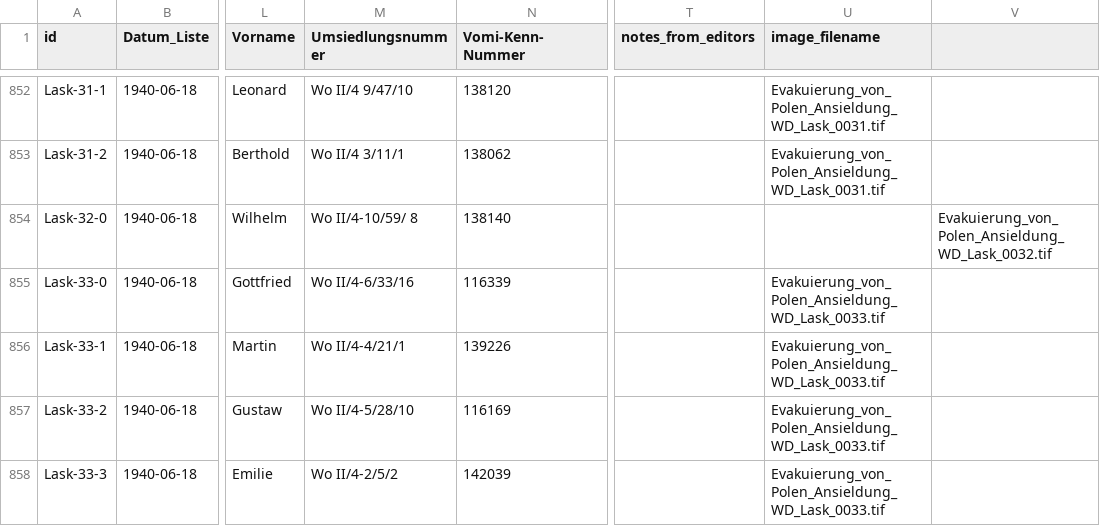
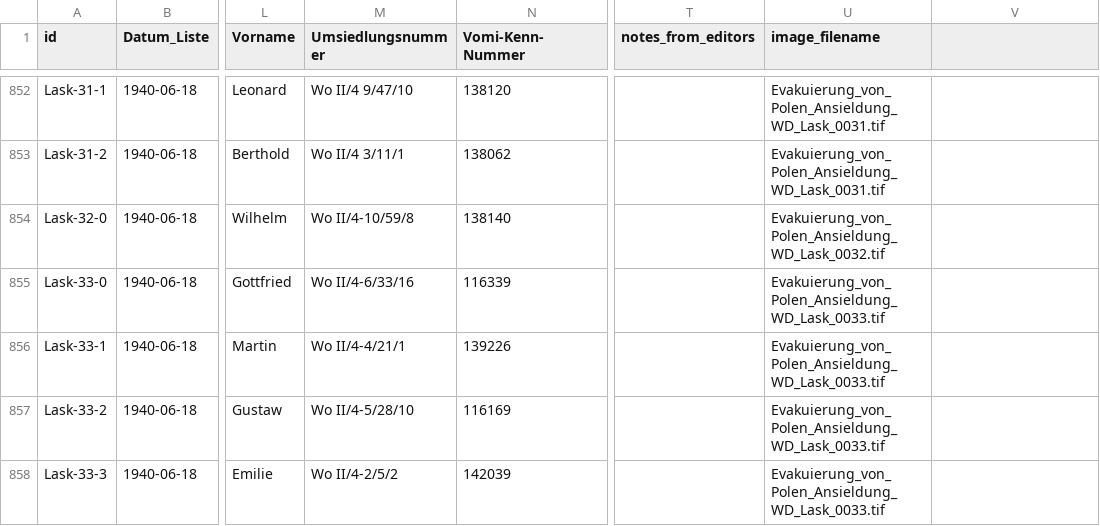
Before and after one commit to rue-a/hofzuweisungslisten, a CSV file: hofzuweisungslisten.csv, drawn as a sheet; only a part is shown, gaps mark what is left out; the diff names each change by its address in the sheet, - before the commit and + after, or states it on an @@ line.

Commit message:
fix row

```diff
--- a/hofzuweisungslisten.csv
+++ b/hofzuweisungslisten.csv
-M854 (Umsiedlungsnummer): Wo II/4-10/59/ 8
+M854 (Umsiedlungsnummer): Wo II/4-10/59/8
-U854 (image_filename): (empty)
+U854 (image_filename): Evakuierung_von_Polen_Ansieldung_WD_Lask_0032.tif
-V854: Evakuierung_von_Polen_Ansieldung_WD_Lask_0032.tif
+V854: (empty)
```
